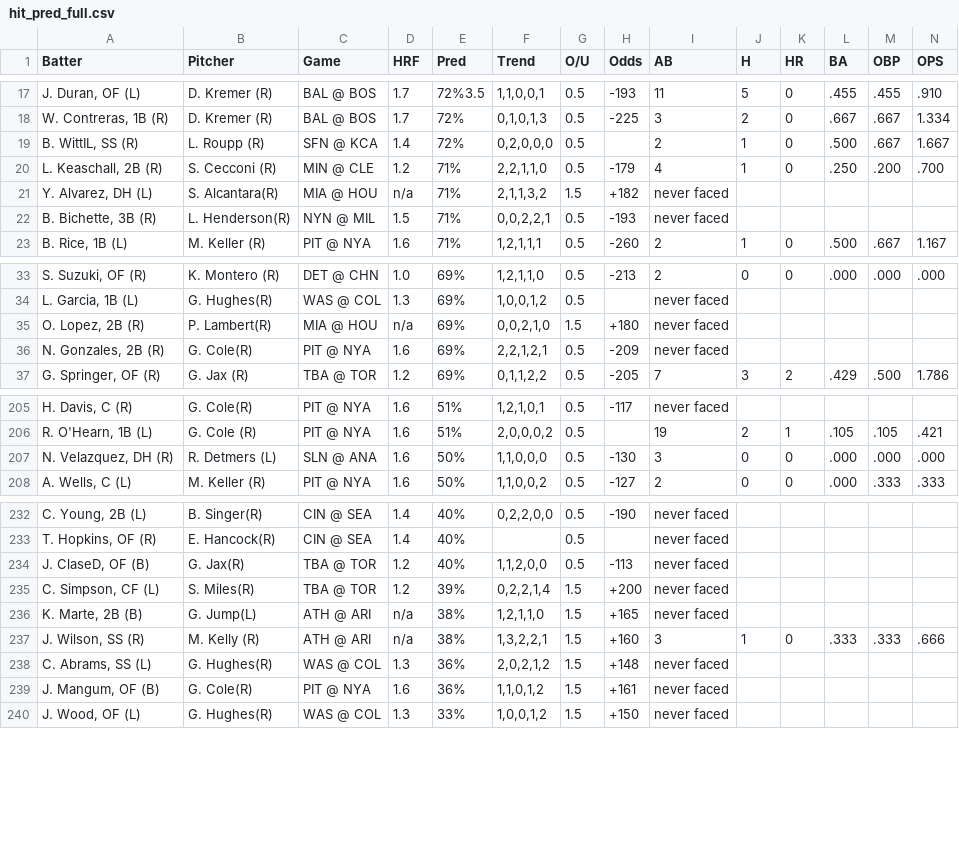
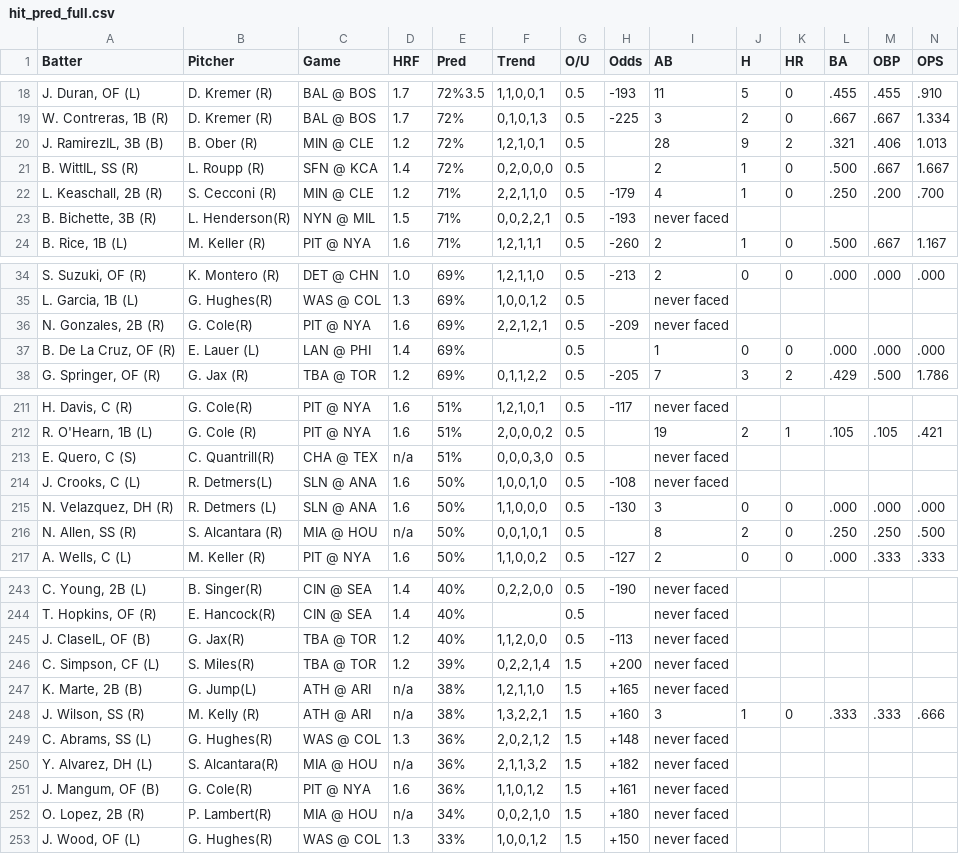
Before and after one commit to lgdsbrand/MLB-Hitters-Hub, a CSV file: backend/hit_pred_full.csv, drawn as a sheet; only a part is shown, gaps mark what is left out; removed rows and columns are numbered as before the commit, all else as after; the diff covers the shown part only; the diff names each change by its address in the sheet, - before the commit and + after, or states it on an @@ line.

```diff
--- a/backend/hit_pred_full.csv
+++ b/backend/hit_pred_full.csv
+row 20: J. RamirezIL, 3B (B) | B. Ober (R) | MIN @ CLE | 1.2 | 72% | 1,2,1,0,1 | 0.5 |  | 28 | 9 | 2 | .321 | .406 | 1.013
-row 21: Y. Alvarez, DH (L) | S. Alcantara(R) | MIA @ HOU | n/a | 71% | 2,1,1,3,2 | 1.5 | +182 | never faced
-row 35: O. Lopez, 2B (R) | P. Lambert(R) | MIA @ HOU | n/a | 69% | 0,0,2,1,0 | 1.5 | +180 | never faced
+row 37: B. De La Cruz, OF (R) | E. Lauer (L) | LAN @ PHI | 1.4 | 69% |  | 0.5 |  | 1 | 0 | 0 | .000 | .000 | .000
+row 213: E. Quero, C (S) | C. Quantrill(R) | CHA @ TEX | n/a | 51% | 0,0,0,3,0 | 0.5 |  | never faced
+row 214: J. Crooks, C (L) | R. Detmers(L) | SLN @ ANA | 1.6 | 50% | 1,0,0,1,0 | 0.5 | -108 | never faced
+row 216: N. Allen, SS (R) | S. Alcantara (R) | MIA @ HOU | n/a | 50% | 0,0,1,0,1 | 0.5 |  | 8 | 2 | 0 | .250 | .250 | .500
-A245 (Batter): J. ClaseD, OF (B)
+A245 (Batter): J. ClaseIL, OF (B)
+row 250: Y. Alvarez, DH (L) | S. Alcantara(R) | MIA @ HOU | n/a | 36% | 2,1,1,3,2 | 1.5 | +182 | never faced
+row 252: O. Lopez, 2B (R) | P. Lambert(R) | MIA @ HOU | n/a | 34% | 0,0,2,1,0 | 1.5 | +180 | never faced
```
Also changed, not shown: 8 added rows and 3 edited cells elsewhere in this file, backend/bvp_full.csv, backend/hr_pred_full.csv, 1 other file.
